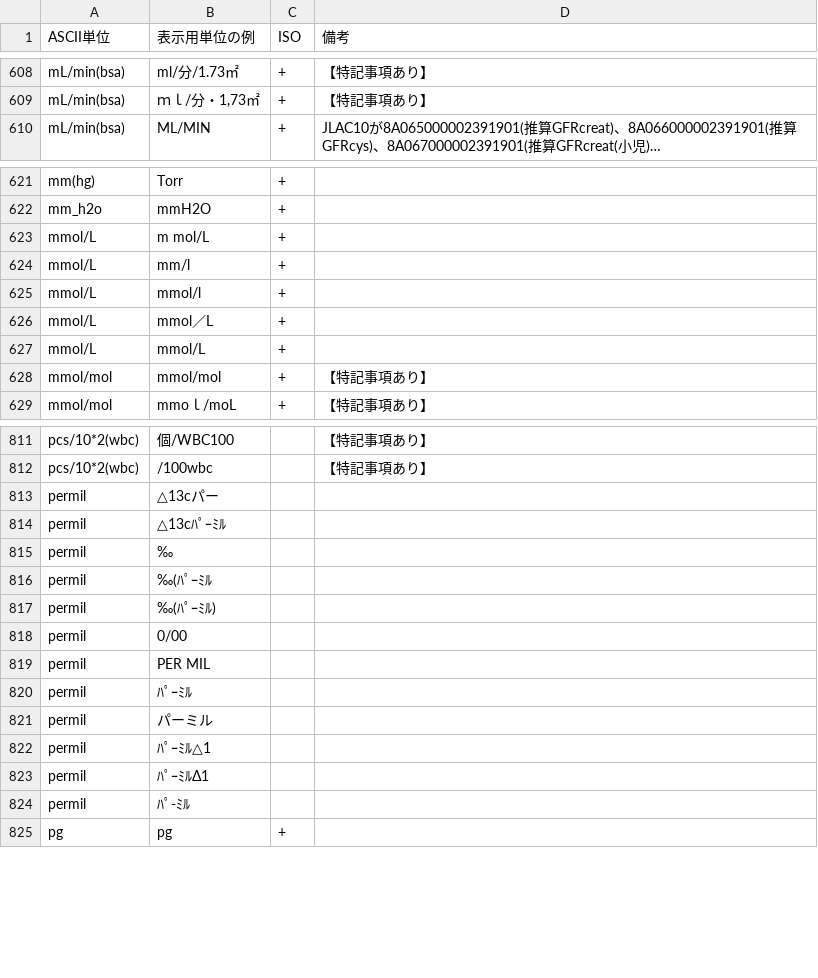
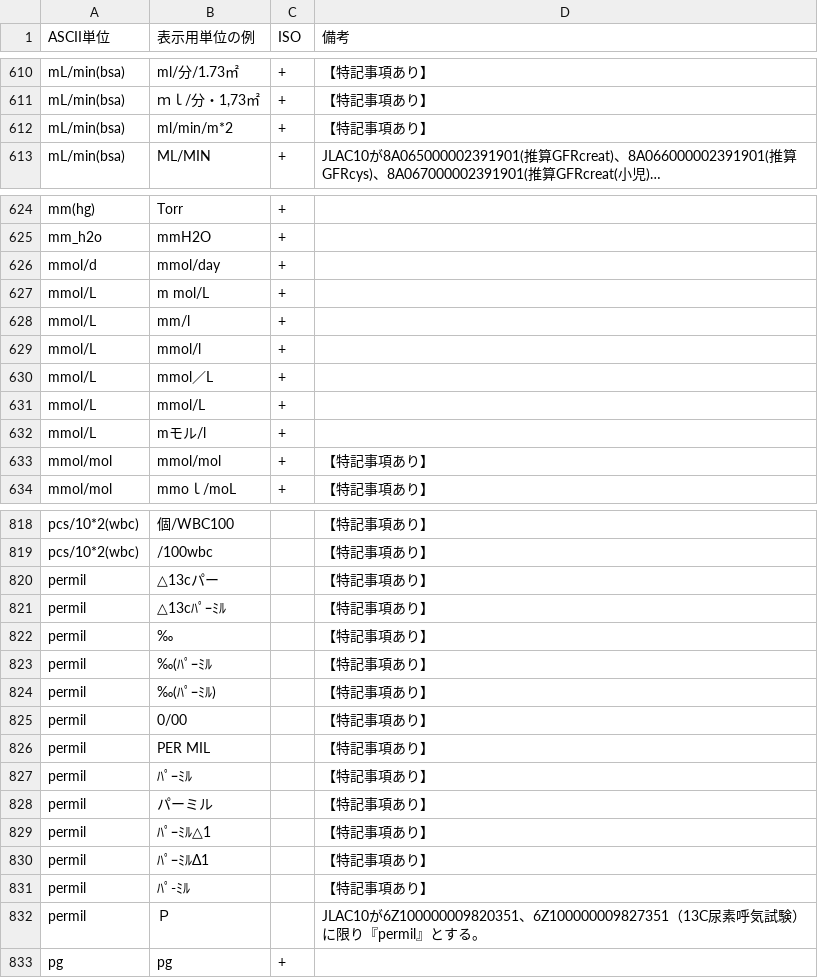
Before and after one commit to nhoHQ/SSMIX2_support_documents, a TSV file: master/ascii_unit.tsv, drawn as a sheet; only a part is shown, gaps mark what is left out; long unchanged cells end in …; addresses are those after the commit; the diff covers the shown part only; the diff names each change by its address in the sheet, - before the commit and + after, or states it on an @@ line.

Commit message:
Add pattern ascii units
パターン追加

```diff
--- a/master/ascii_unit.tsv
+++ b/master/ascii_unit.tsv
+row 612: mL/min(bsa) | ml/min/m*2 | + | 【特記事項あり】
+row 626: mmol/d | mmol/day | +
+row 632: mmol/L | mモル/l | +
-D820:D831 (備考): (empty)
+D820:D831 (備考): 【特記事項あり】
+row 832: permil | Ｐ |  | JLAC10が6Z100000009820351、6Z100000009827351（13C尿素呼気試験）に限り『permil』とする。
```
Also changed, not shown: 5 added rows elsewhere in this file, 1 other file.
